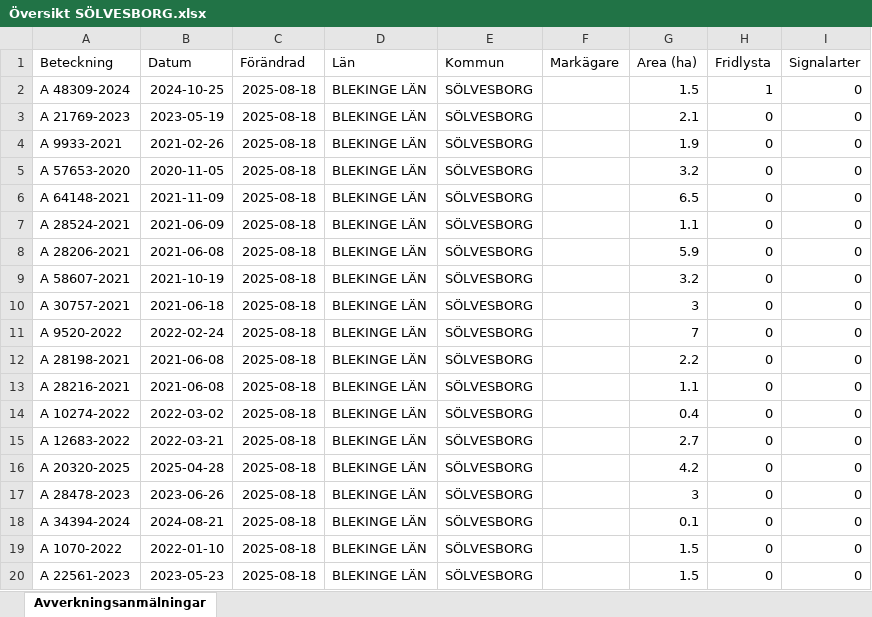
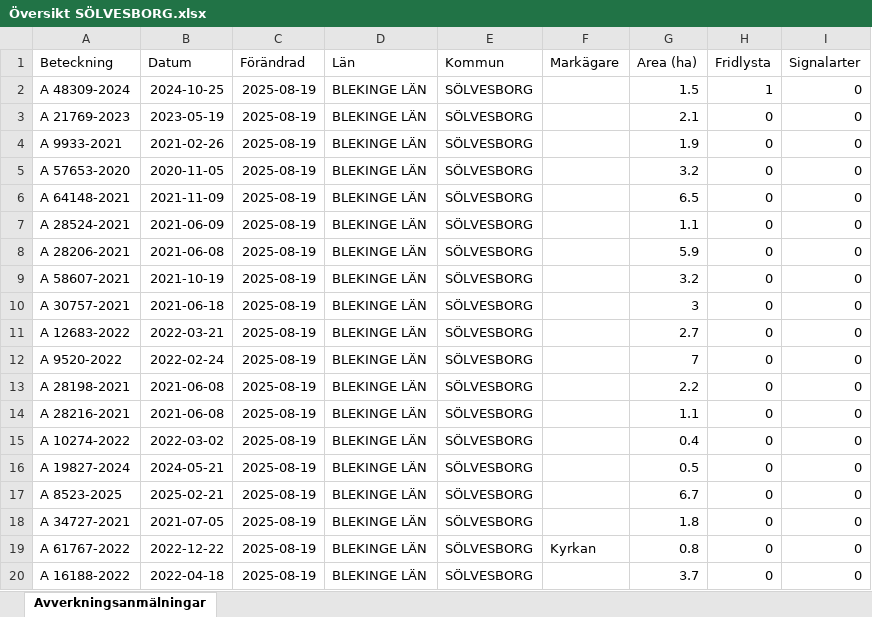
Before and after one commit to klasma/Logging_1083, an Excel workbook: Översikt SÖLVESBORG.xlsx, sheet Avverkningsanmälningar, drawn as a sheet; only a part is shown; values as stored, in another font and other column widths than the file's, no borders; the diff covers the shown part only; the diff names each change by its address in the sheet, - before the commit and + after, or states it on an @@ line.

```diff
--- a/Översikt SÖLVESBORG.xlsx (sheet Avverkningsanmälningar)
+++ b/Översikt SÖLVESBORG.xlsx (sheet Avverkningsanmälningar)
-C2:C20 (Förändrad): 2025-08-18
+C2:C20 (Förändrad): 2025-08-19
-A11 (Beteckning): A 9520-2022
+A11 (Beteckning): A 12683-2022
-B11 (Datum): 2022-02-24
+B11 (Datum): 2022-03-21
-G11 (Area (ha)): 7
+G11 (Area (ha)): 2.7
-A12 (Beteckning): A 28198-2021
+A12 (Beteckning): A 9520-2022
-B12 (Datum): 2021-06-08
+B12 (Datum): 2022-02-24
-G12 (Area (ha)): 2.2
+G12 (Area (ha)): 7
-A13 (Beteckning): A 28216-2021
+A13 (Beteckning): A 28198-2021
-G13 (Area (ha)): 1.1
+G13 (Area (ha)): 2.2
-A14 (Beteckning): A 10274-2022
+A14 (Beteckning): A 28216-2021
-B14 (Datum): 2022-03-02
+B14 (Datum): 2021-06-08
-G14 (Area (ha)): 0.4
+G14 (Area (ha)): 1.1
-A15 (Beteckning): A 12683-2022
+A15 (Beteckning): A 10274-2022
-B15 (Datum): 2022-03-21
+B15 (Datum): 2022-03-02
-G15 (Area (ha)): 2.7
+G15 (Area (ha)): 0.4
-A16 (Beteckning): A 20320-2025
+A16 (Beteckning): A 19827-2024
-B16 (Datum): 2025-04-28
+B16 (Datum): 2024-05-21
-G16 (Area (ha)): 4.2
+G16 (Area (ha)): 0.5
-A17 (Beteckning): A 28478-2023
+A17 (Beteckning): A 8523-2025
-B17 (Datum): 2023-06-26
+B17 (Datum): 2025-02-21
-G17 (Area (ha)): 3
+G17 (Area (ha)): 6.7
-A18 (Beteckning): A 34394-2024
+A18 (Beteckning): A 34727-2021
-B18 (Datum): 2024-08-21
+B18 (Datum): 2021-07-05
-G18 (Area (ha)): 0.1
+G18 (Area (ha)): 1.8
-A19 (Beteckning): A 1070-2022
+A19 (Beteckning): A 61767-2022
-B19 (Datum): 2022-01-10
+B19 (Datum): 2022-12-22
-F19 (Markägare): (empty)
+F19 (Markägare): Kyrkan
-G19 (Area (ha)): 1.5
+G19 (Area (ha)): 0.8
-A20 (Beteckning): A 22561-2023
+A20 (Beteckning): A 16188-2022
-B20 (Datum): 2023-05-23
+B20 (Datum): 2022-04-18
-G20 (Area (ha)): 1.5
+G20 (Area (ha)): 3.7
```
Also changed, not shown: 268 edited cells elsewhere in this sheet, artfynd/A 21769-2023 artfynd.xlsx, artfynd/A 48309-2024 artfynd.xlsx, 9 other files.
